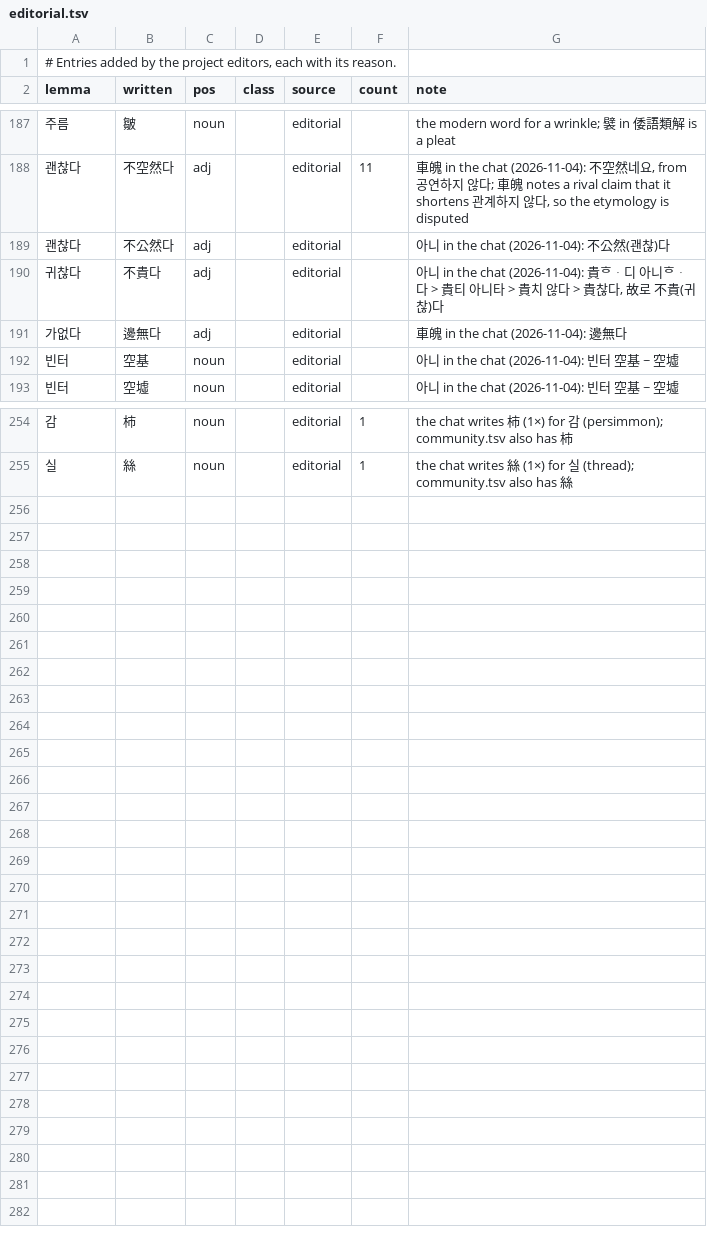
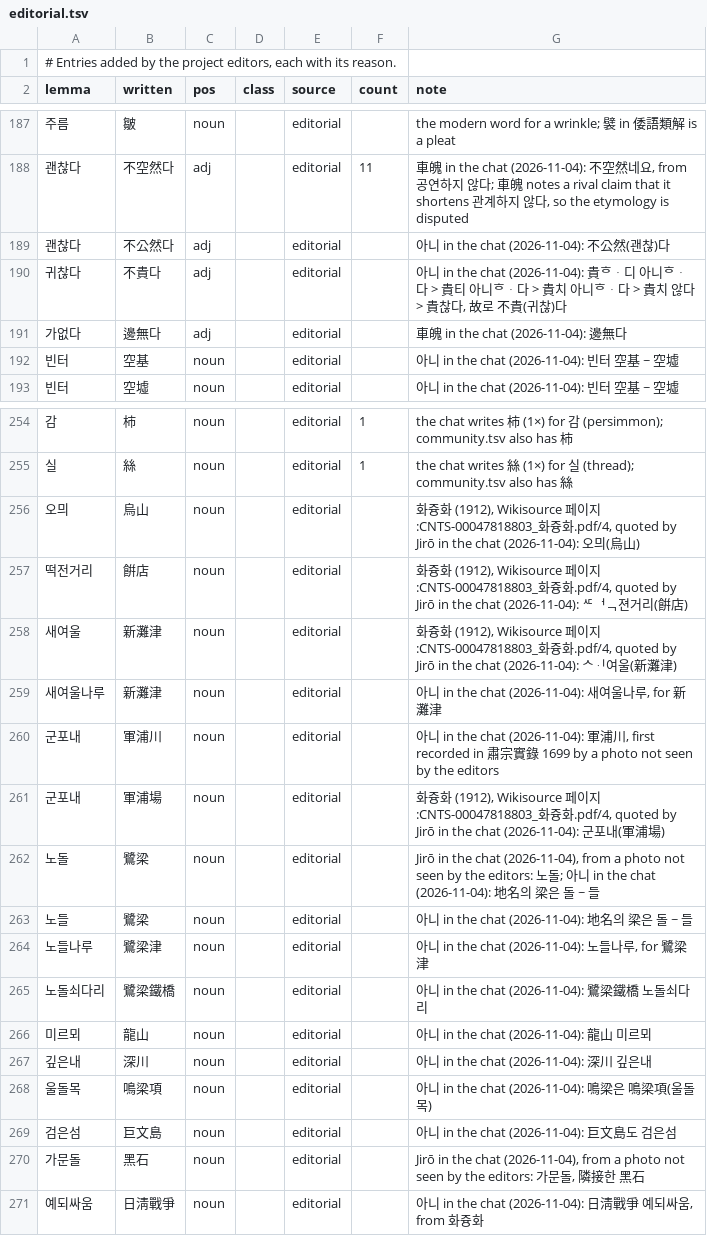
Before and after one commit to mkpoli/seokdok, a TSV file: dict/editorial.tsv, drawn as a sheet; only a part is shown, gaps mark what is left out.

Commit message:
feat(dict): add place names and 如 forms from the chat and 화즁화

```diff
--- a/dict/editorial.tsv
+++ b/dict/editorial.tsv
@@ -189,3 +189,3 @@ lemma	written	pos	class	source	count	note
 괜찮다	不公然다	adj		editorial		아니 in the chat (2026-11-04): 不公然(괜찮)다
-귀찮다	不貴다	adj		editorial		아니 in the chat (2026-11-04): 貴ᄒᆞ디 아니ᄒᆞ다 > 貴티 아니타 > 貴치 않다 > 貴찮다, 故로 不貴(귀찮)다
+귀찮다	不貴다	adj		editorial		아니 in the chat (2026-11-04): 貴ᄒᆞ디 아니ᄒᆞ다 > 貴티 아니ᄒᆞ다 > 貴치 아니ᄒᆞ다 > 貴치 않다 > 貴찮다, 故로 不貴(귀찮)다
 가없다	邊無다	adj		editorial		車魄 in the chat (2026-11-04): 邊無다
@@ -255 +255,17 @@ lemma	written	pos	class	source	count	note
 실	絲	noun		editorial	1	the chat writes 絲 (1×) for 실 (thread); community.tsv also has 絲
+오믜	烏山	noun		editorial		화즁화 (1912), Wikisource 페이지:CNTS-00047818803_화즁화.pdf/4, quoted by Jirō in the chat (2026-11-04): 오믜(烏山)
+떡전거리	餠店	noun		editorial		화즁화 (1912), Wikisource 페이지:CNTS-00047818803_화즁화.pdf/4, quoted by Jirō in the chat (2026-11-04): ᄯᅥᆨ젼거리(餠店)
+새여울	新灘津	noun		editorial		화즁화 (1912), Wikisource 페이지:CNTS-00047818803_화즁화.pdf/4, quoted by Jirō in the chat (2026-11-04): ᄉᆡ여울(新灘津)
+새여울나루	新灘津	noun		editorial		아니 in the chat (2026-11-04): 새여울나루, for 新灘津
+군포내	軍浦川	noun		editorial		아니 in the chat (2026-11-04): 軍浦川, first recorded in 肅宗實錄 1699 by a photo not seen by the editors
+군포내	軍浦場	noun		editorial		화즁화 (1912), Wikisource 페이지:CNTS-00047818803_화즁화.pdf/4, quoted by Jirō in the chat (2026-11-04): 군포내(軍浦場)
+노돌	鷺梁	noun		editorial		Jirō in the chat (2026-11-04), from a photo not seen by the editors: 노돌; 아니 in the chat (2026-11-04): 地名의 梁은 돌 ~ 들
+노들	鷺梁	noun		editorial		아니 in the chat (2026-11-04): 地名의 梁은 돌 ~ 들
+노들나루	鷺梁津	noun		editorial		아니 in the chat (2026-11-04): 노들나루, for 鷺梁津
+노돌쇠다리	鷺梁鐵橋	noun		editorial		아니 in the chat (2026-11-04): 鷺梁鐵橋 노돌쇠다리
+미르뫼	龍山	noun		editorial		아니 in the chat (2026-11-04): 龍山 미르뫼
+깊은내	深川	noun		editorial		아니 in the chat (2026-11-04): 深川 깊은내
+울돌목	鳴梁項	noun		editorial		아니 in the chat (2026-11-04): 鳴梁은 鳴梁項(울돌목)
+검은섬	巨文島	noun		editorial		아니 in the chat (2026-11-04): 巨文島도 검은섬
+가문돌	黑石	noun		editorial		Jirō in the chat (2026-11-04), from a photo not seen by the editors: 가문돌, 隣接한 黑石
+예되싸움	日淸戰爭	noun		editorial		아니 in the chat (2026-11-04): 日淸戰爭 예되싸움, from 화즁화
```
Also changed, not shown: dict/suggested.tsv.
